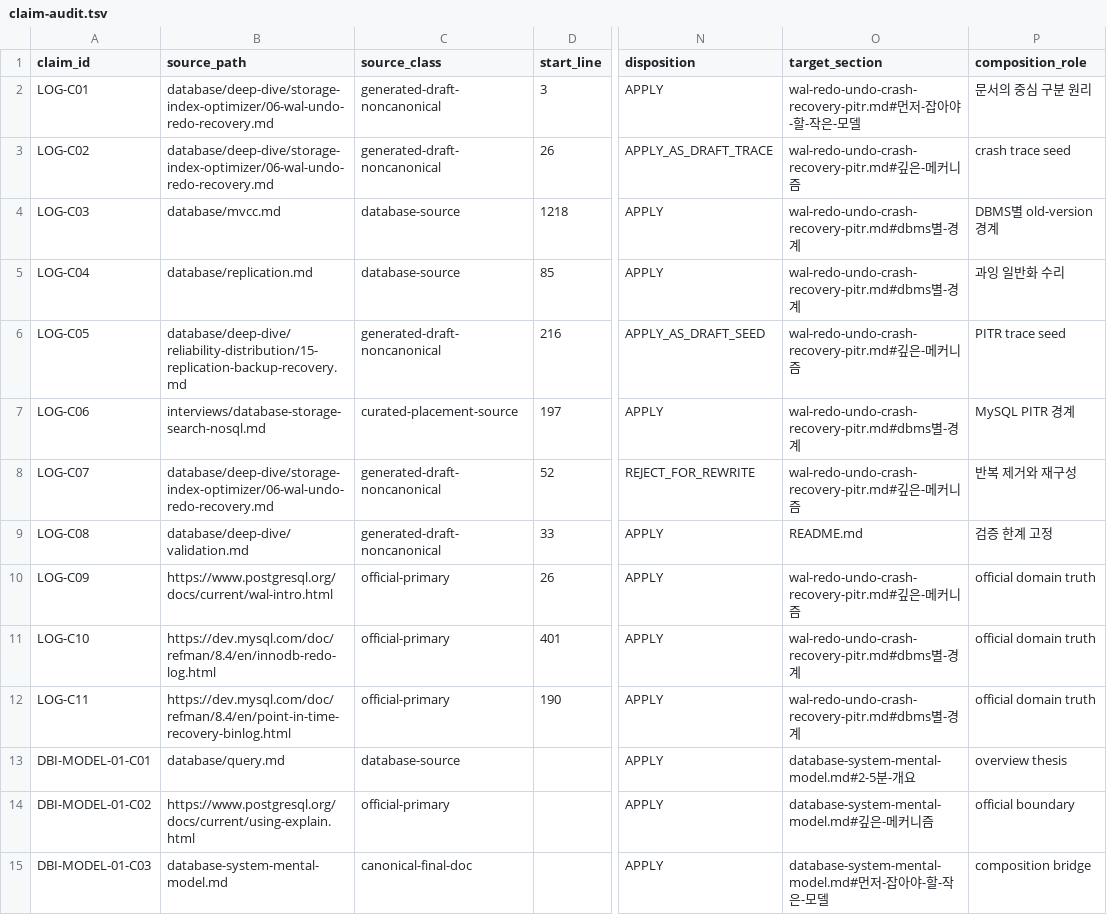
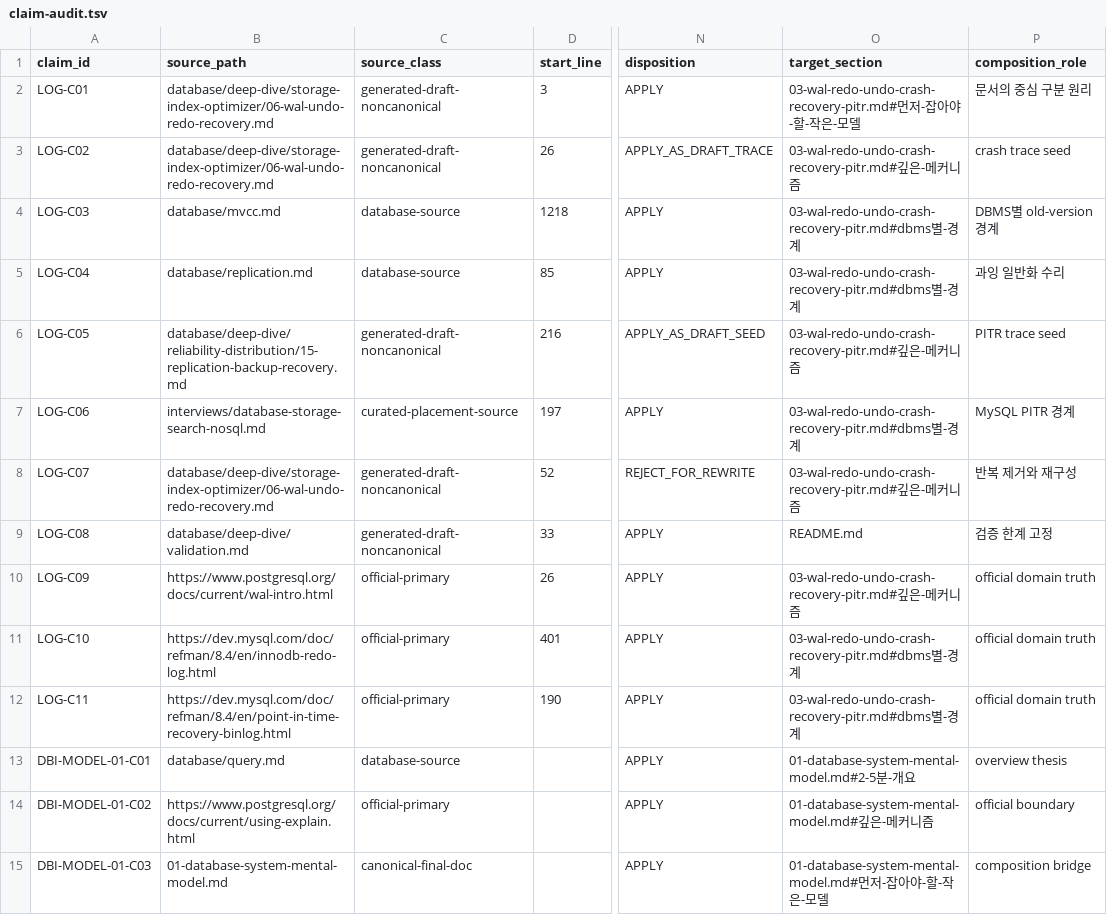
Before and after one commit to aimpugn/study, a TSV file: interviews/database-deep-dive/audit/claim-audit.tsv, drawn as a sheet; only a part is shown, gaps mark what is left out; the diff covers the shown part only; the diff names each change by its address in the sheet, - before the commit and + after, or states it on an @@ line.

```diff
--- a/interviews/database-deep-dive/audit/claim-audit.tsv
+++ b/interviews/database-deep-dive/audit/claim-audit.tsv
-O2 (target_section): wal-redo-undo-crash-recovery-pitr.md#먼저…
+O2 (target_section): 03-wal-redo-undo-crash-recovery-pitr.md#먼저…
-O3 (target_section): wal-redo-undo-crash-recovery-pitr.md#깊은…
+O3 (target_section): 03-wal-redo-undo-crash-recovery-pitr.md#깊은…
-O4:O5 (target_section): wal-redo-undo-crash-recovery-pitr.md#dbms별-…
+O4:O5 (target_section): 03-wal-redo-undo-crash-recovery-pitr.md#dbms별-…
-O6 (target_section): wal-redo-undo-crash-recovery-pitr.md#깊은…
+O6 (target_section): 03-wal-redo-undo-crash-recovery-pitr.md#깊은…
-O7 (target_section): wal-redo-undo-crash-recovery-pitr.md#dbms별-…
+O7 (target_section): 03-wal-redo-undo-crash-recovery-pitr.md#dbms별-…
-O8 (target_section): wal-redo-undo-crash-recovery-pitr.md#깊은…
+O8 (target_section): 03-wal-redo-undo-crash-recovery-pitr.md#깊은…
-O10 (target_section): wal-redo-undo-crash-recovery-pitr.md#깊은…
+O10 (target_section): 03-wal-redo-undo-crash-recovery-pitr.md#깊은…
-O11:O12 (target_section): wal-redo-undo-crash-recovery-pitr.md#dbms별-…
+O11:O12 (target_section): 03-wal-redo-undo-crash-recovery-pitr.md#dbms별-…
-O13 (target_section): database-system-mental-model.md#2-5분-개요
+O13 (target_section): 01-database-system-mental-model.md#2-5분-개요
-O14 (target_section): database-system-mental-model.md#깊은-메커니즘
+O14 (target_section): 01-database-system-mental-model.md#깊은-메커니즘
-B15 (source_path): database-system-mental-model.md
+B15 (source_path): 01-database-system-mental-model.md
-O15 (target_section): database-system-mental-model.md#먼저…
+O15 (target_section): 01-database-system-mental-model.md#먼저…
```
Also changed, not shown: 52 edited cells elsewhere in this file, interviews/database-deep-dive/audit/composition-audit.tsv, interviews/database-deep-dive/topic-registry.tsv, 17 other files.
